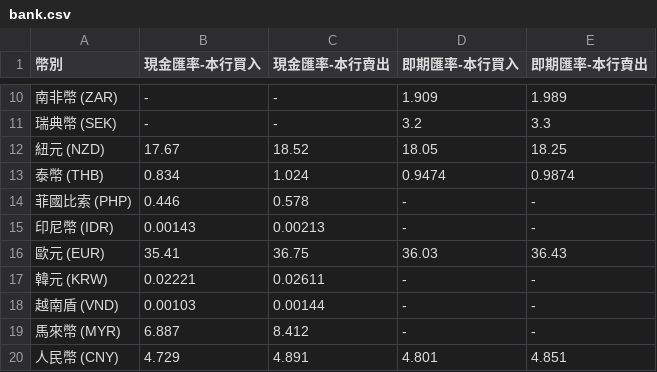
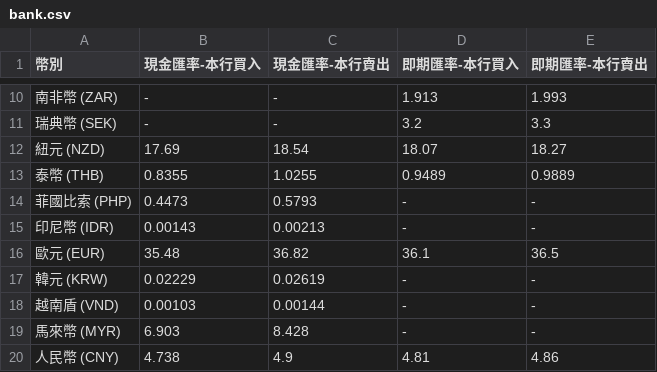
Before and after one commit to Tunai-0511/data-science-midterm, a CSV file: 第02題_台銀牌價/bank.csv, drawn as a sheet; only a part is shown, gaps mark what is left out; the diff covers the shown part only.

```diff
--- a/第02題_台銀牌價/bank.csv
+++ b/第02題_台銀牌價/bank.csv
@@ -10,11 +10,11 @@
-南非幣 (ZAR),-,-,1.909,1.989
+南非幣 (ZAR),-,-,1.913,1.993
 瑞典幣 (SEK),-,-,3.2,3.3
-紐元 (NZD),17.67,18.52,18.05,18.25
-泰幣 (THB),0.834,1.024,0.9474,0.9874
-菲國比索 (PHP),0.446,0.578,-,-
+紐元 (NZD),17.69,18.54,18.07,18.27
+泰幣 (THB),0.8355,1.0255,0.9489,0.9889
+菲國比索 (PHP),0.4473,0.5793,-,-
 印尼幣 (IDR),0.00143,0.00213,-,-
-歐元 (EUR),35.41,36.75,36.03,36.43
-韓元 (KRW),0.02221,0.02611,-,-
+歐元 (EUR),35.48,36.82,36.1,36.5
+韓元 (KRW),0.02229,0.02619,-,-
 越南盾 (VND),0.00103,0.00144,-,-
-馬來幣 (MYR),6.887,8.412,-,-
-人民幣 (CNY),4.729,4.891,4.801,4.851
+馬來幣 (MYR),6.903,8.428,-,-
+人民幣 (CNY),4.738,4.9,4.81,4.86
```
Also changed, not shown: 32 edited cells elsewhere in this file, 2 other files.
